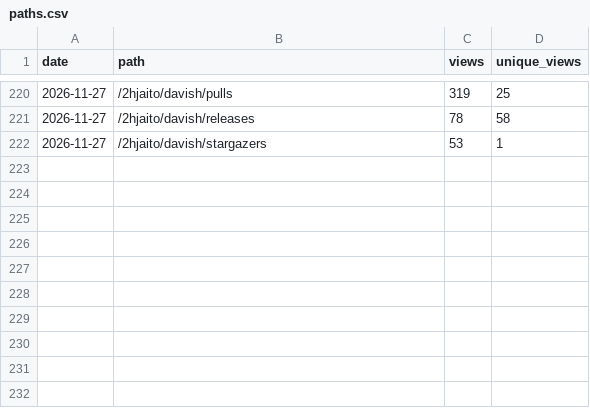
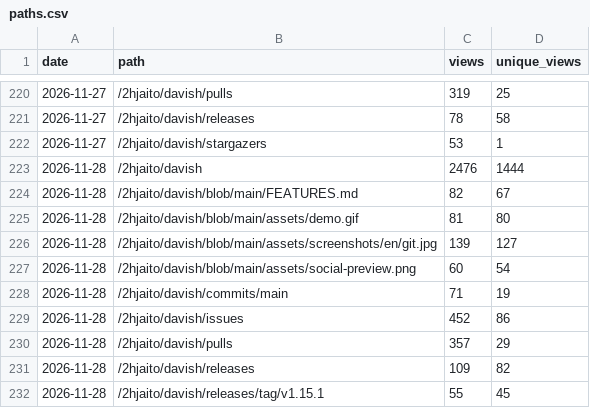
Before and after one commit to 2hjaito/davish, a CSV file: paths.csv, drawn as a sheet; only a part is shown, gaps mark what is left out; the diff names each change by its address in the sheet, - before the commit and + after, or states it on an @@ line.

```diff
--- a/paths.csv
+++ b/paths.csv
+row 223: 2026-11-28 | /2hjaito/davish | 2476 | 1444
+row 224: 2026-11-28 | /2hjaito/davish/blob/main/FEATURES.md | 82 | 67
+row 225: 2026-11-28 | /2hjaito/davish/blob/main/assets/demo.gif | 81 | 80
+row 226: 2026-11-28 | /2hjaito/davish/blob/main/assets/screenshots/en/git.jpg | 139 | 127
+row 227: 2026-11-28 | /2hjaito/davish/blob/main/assets/social-preview.png | 60 | 54
+row 228: 2026-11-28 | /2hjaito/davish/commits/main | 71 | 19
+row 229: 2026-11-28 | /2hjaito/davish/issues | 452 | 86
+row 230: 2026-11-28 | /2hjaito/davish/pulls | 357 | 29
+row 231: 2026-11-28 | /2hjaito/davish/releases | 109 | 82
+row 232: 2026-11-28 | /2hjaito/davish/releases/tag/v1.15.1 | 55 | 45
```
Also changed, not shown: daily.csv, referrers.csv, 3 other files.
